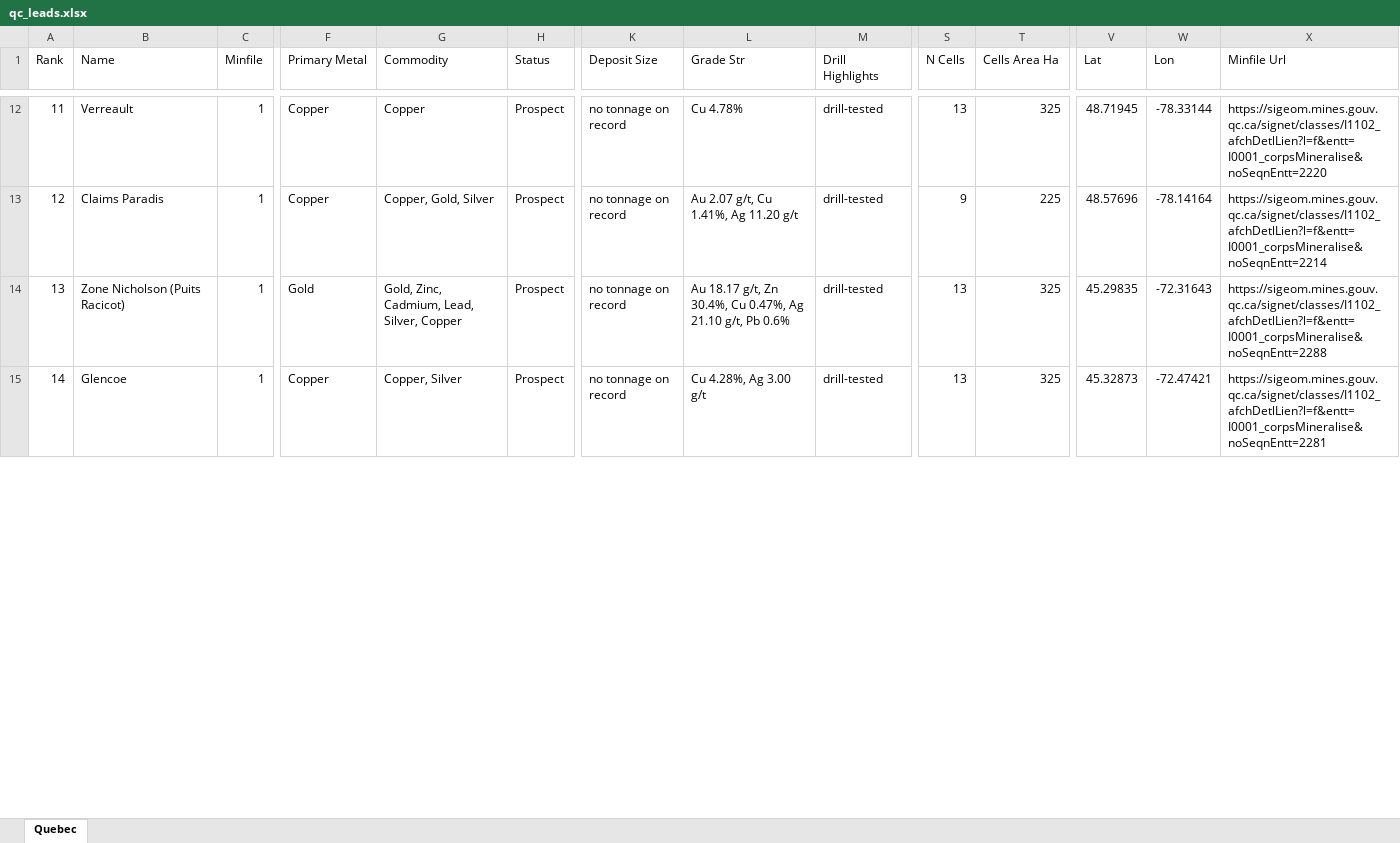
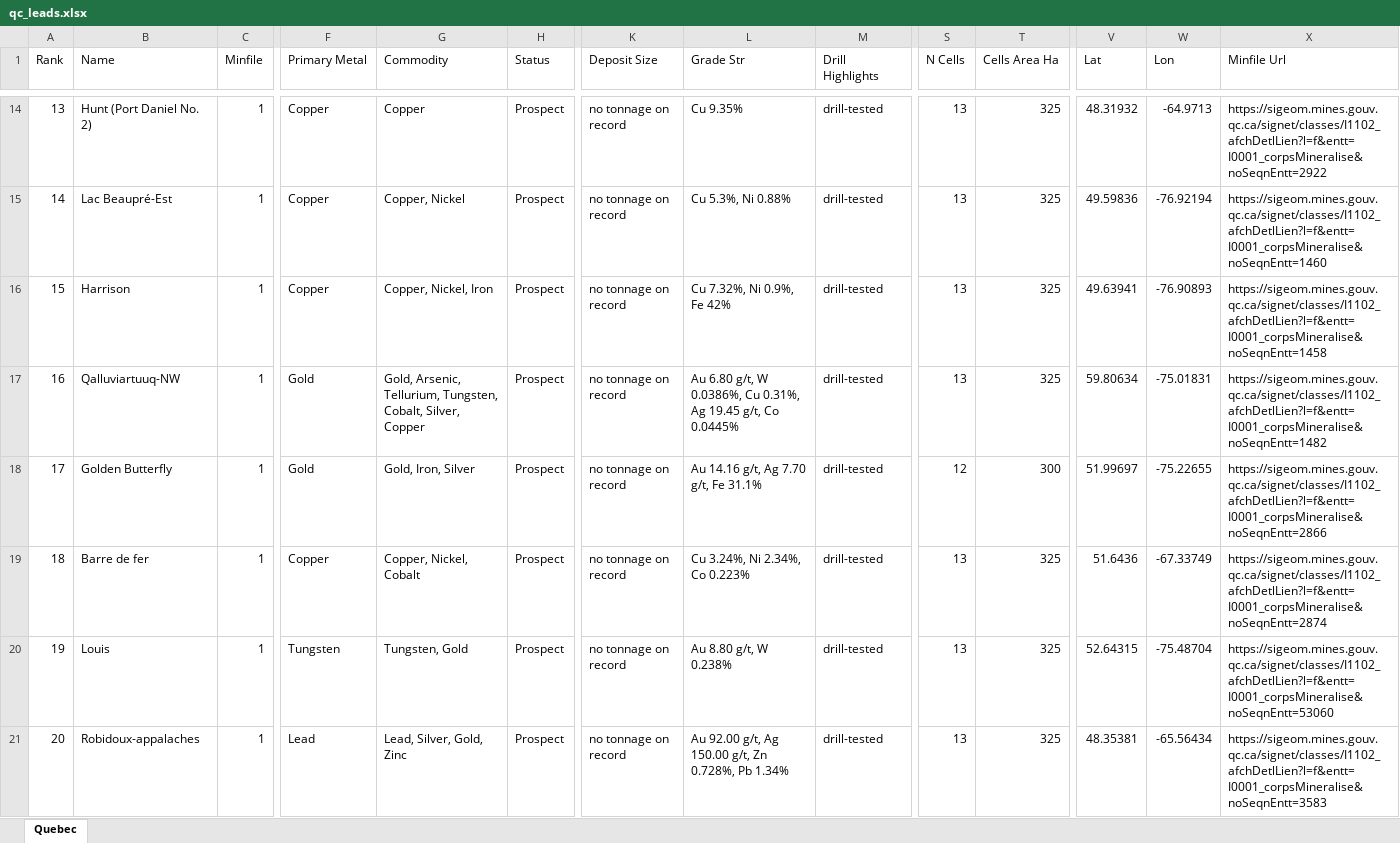
Before and after one commit to jaydeepdive/closeology, an Excel workbook: site/qc_leads.xlsx, sheet Quebec, drawn as a sheet; only a part is shown, gaps mark what is left out; values as stored, in another font and other column widths than the file's, no borders; addresses are those after the commit; rows hold the shown columns only; the diff covers the shown part only; the diff names each change by its address in the sheet, - before the commit and + after, or states it on an @@ line.

```diff
--- a/site/qc_leads.xlsx (sheet Quebec)
+++ b/site/qc_leads.xlsx (sheet Quebec)
@@ column A (Rank) renumbered between rows 5 and 74 @@
-B14 (Name): Verreault
+B14 (Name): Hunt (Port Daniel No. 2)
-L14 (Grade Str): Cu 4.78%
+L14 (Grade Str): Cu 9.35%
-V14 (Lat): 48.71945
+V14 (Lat): 48.31932
-W14 (Lon): -78.33144
+W14 (Lon): -64.9713
-X14 (Minfile Url): https://sigeom.mines.gouv.qc.ca/signet/classes/I1102_afchDetlLien?l=f&entt=I0001_corpsMineralise&noSeqnEntt=2220
+X14 (Minfile Url): https://sigeom.mines.gouv.qc.ca/signet/classes/I1102_afchDetlLien?l=f&entt=I0001_corpsMineralise&noSeqnEntt=2922
+row 15: 14 | Lac Beaupré-Est | 1 | Copper | Copper, Nickel | Prospect | no tonnage on record | Cu 5.3%, Ni 0.88% | drill-tested | 13 | 325 | 49.59836 | -76.92194 | https://sigeom.mines.gouv.qc.ca/signet/classes/I1102_afchDetlLien?l=f&entt=I0001_corpsMineralise&noSeqnEntt=1460
-B16 (Name): Claims Paradis
+B16 (Name): Harrison
-G16 (Commodity): Copper, Gold, Silver
+G16 (Commodity): Copper, Nickel, Iron
-L16 (Grade Str): Au 2.07 g/t, Cu 1.41%, Ag 11.20 g/t
+L16 (Grade Str): Cu 7.32%, Ni 0.9%, Fe 42%
-S16 (N Cells): 9
+S16 (N Cells): 13
-T16 (Cells Area Ha): 225
+T16 (Cells Area Ha): 325
-V16 (Lat): 48.57696
+V16 (Lat): 49.63941
-W16 (Lon): -78.14164
+W16 (Lon): -76.90893
-X16 (Minfile Url): https://sigeom.mines.gouv.qc.ca/signet/classes/I1102_afchDetlLien?l=f&entt=I0001_corpsMineralise&noSeqnEntt=2214
+X16 (Minfile Url): https://sigeom.mines.gouv.qc.ca/signet/classes/I1102_afchDetlLien?l=f&entt=I0001_corpsMineralise&noSeqnEntt=1458
-B17 (Name): Zone Nicholson (Puits Racicot)
+B17 (Name): Qalluviartuuq-NW
-G17 (Commodity): Gold, Zinc, Cadmium, Lead, Silver, Copper
+G17 (Commodity): Gold, Arsenic, Tellurium, Tungsten, Cobalt, Silver, Copper
-L17 (Grade Str): Au 18.17 g/t, Zn 30.4%, Cu 0.47%, Ag 21.10 g/t, Pb 0.6%
+L17 (Grade Str): Au 6.80 g/t, W 0.0386%, Cu 0.31%, Ag 19.45 g/t, Co 0.0445%
-V17 (Lat): 45.29835
+V17 (Lat): 59.80634
-W17 (Lon): -72.31643
+W17 (Lon): -75.01831
-X17 (Minfile Url): https://sigeom.mines.gouv.qc.ca/signet/classes/I1102_afchDetlLien?l=f&entt=I0001_corpsMineralise&noSeqnEntt=2288
+X17 (Minfile Url): https://sigeom.mines.gouv.qc.ca/signet/classes/I1102_afchDetlLien?l=f&entt=I0001_corpsMineralise&noSeqnEntt=1482
+row 18: 17 | Golden Butterfly | 1 | Gold | Gold, Iron, Silver | Prospect | no tonnage on record | Au 14.16 g/t, Ag 7.70 g/t, Fe 31.1% | drill-tested | 12 | 300 | 51.99697 | -75.22655 | https://sigeom.mines.gouv.qc.ca/signet/classes/I1102_afchDetlLien?l=f&entt=I0001_corpsMineralise&noSeqnEntt=2866
-B19 (Name): Glencoe
+B19 (Name): Barre de fer
-G19 (Commodity): Copper, Silver
+G19 (Commodity): Copper, Nickel, Cobalt
-L19 (Grade Str): Cu 4.28%, Ag 3.00 g/t
+L19 (Grade Str): Cu 3.24%, Ni 2.34%, Co 0.223%
-V19 (Lat): 45.32873
+V19 (Lat): 51.6436
-W19 (Lon): -72.47421
+W19 (Lon): -67.33749
-X19 (Minfile Url): https://sigeom.mines.gouv.qc.ca/signet/classes/I1102_afchDetlLien?l=f&entt=I0001_corpsMineralise&noSeqnEntt=2281
+X19 (Minfile Url): https://sigeom.mines.gouv.qc.ca/signet/classes/I1102_afchDetlLien?l=f&entt=I0001_corpsMineralise&noSeqnEntt=2874
+row 20: 19 | Louis | 1 | Tungsten | Tungsten, Gold | Prospect | no tonnage on record | Au 8.80 g/t, W 0.238% | drill-tested | 13 | 325 | 52.64315 | -75.48704 | https://sigeom.mines.gouv.qc.ca/signet/classes/I1102_afchDetlLien?l=f&entt=I0001_corpsMineralise&noSeqnEntt=53060
+row 21: 20 | Robidoux-appalaches | 1 | Lead | Lead, Silver, Gold, Zinc | Prospect | no tonnage on record | Au 92.00 g/t, Ag 150.00 g/t, Zn 0.728%, Pb 1.34% | drill-tested | 13 | 325 | 48.35381 | -65.56434 | https://sigeom.mines.gouv.qc.ca/signet/classes/I1102_afchDetlLien?l=f&entt=I0001_corpsMineralise&noSeqnEntt=3583
```
Also changed, not shown: 45 added rows, 17 removed rows and 118 edited cells elsewhere in this sheet, site/nl_leads.xlsx, site/ns_leads.xlsx, 20 other files.
